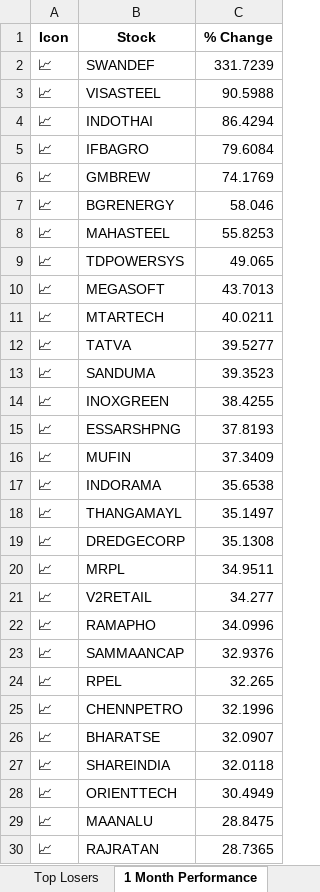
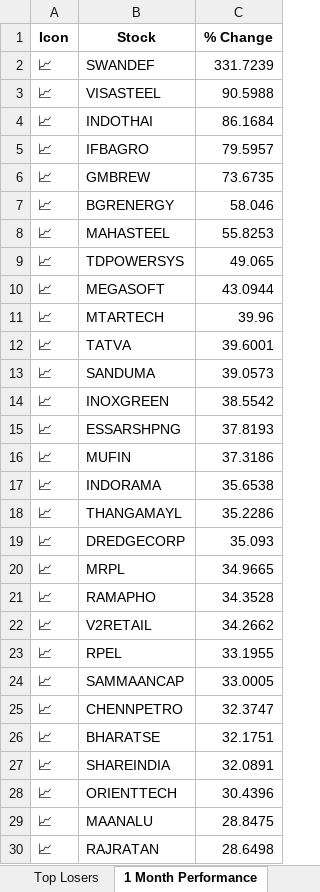
Before and after one commit to twyvernss/market-health-data, an Excel workbook: market_health_data.xlsx, sheet 1 Month Performance, drawn as a sheet; only a part is shown; values as stored, in another font and other column widths than the file's, no borders; removed rows and columns are numbered as before the commit, all else as after; the diff covers the shown part only; the diff names each change by its address in the sheet, - before the commit and + after, or states it on an @@ line.

```diff
--- a/market_health_data.xlsx (sheet 1 Month Performance)
+++ b/market_health_data.xlsx (sheet 1 Month Performance)
-C4 (% Change): 86.4294
+C4 (% Change): 86.1684
-C5 (% Change): 79.6084
+C5 (% Change): 79.5957
-C6 (% Change): 74.1769
+C6 (% Change): 73.6735
-C10 (% Change): 43.7013
+C10 (% Change): 43.0944
-C11 (% Change): 40.0211
+C11 (% Change): 39.96
-C12 (% Change): 39.5277
+C12 (% Change): 39.6001
-C13 (% Change): 39.3523
+C13 (% Change): 39.0573
-C14 (% Change): 38.4255
+C14 (% Change): 38.5542
-C16 (% Change): 37.3409
+C16 (% Change): 37.3186
-C18 (% Change): 35.1497
+C18 (% Change): 35.2286
-C19 (% Change): 35.1308
+C19 (% Change): 35.093
-C20 (% Change): 34.9511
+C20 (% Change): 34.9665
-row 21: 📈 | V2RETAIL | 34.277
-C21 (% Change): 34.0996
+C21 (% Change): 34.3528
-row 23: 📈 | SAMMAANCAP | 32.9376
+row 22: 📈 | V2RETAIL | 34.2662
-C23 (% Change): 32.265
+C23 (% Change): 33.1955
+row 24: 📈 | SAMMAANCAP | 33.0005
-C25 (% Change): 32.1996
+C25 (% Change): 32.3747
-C26 (% Change): 32.0907
+C26 (% Change): 32.1751
-C27 (% Change): 32.0118
+C27 (% Change): 32.0891
-C28 (% Change): 30.4949
+C28 (% Change): 30.4396
-C30 (% Change): 28.7365
+C30 (% Change): 28.6498
```
Also changed, not shown: 10 added rows, 10 removed rows and 23 edited cells elsewhere in this sheet, sheet Industry Analysis, sheet Top Losers, sheet Top Gainers, sheet 2 Week Return, sheet 1 Year Return, sheet Stock List, 2 more sheets.
